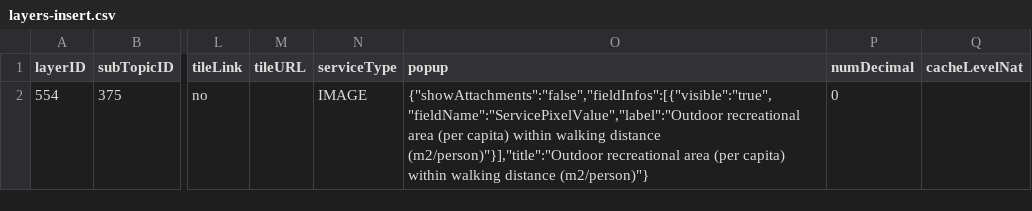
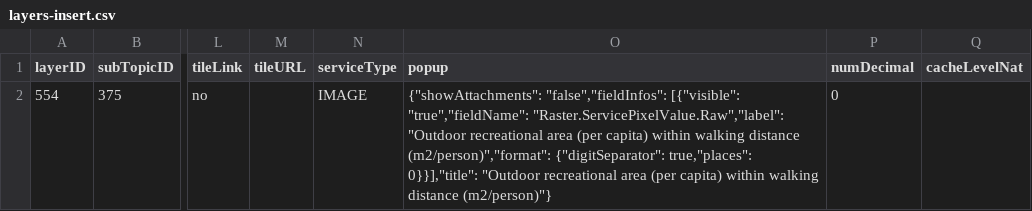
Before and after one commit to USEPA/EnviroAtlas_DB, a CSV file: changes/local/33-Outdoor_recreation_area_walking_distance/layers-insert.csv, drawn as a sheet; only a part is shown, gaps mark what is left out; the diff names each change by its address in the sheet, - before the commit and + after, or states it on an @@ line.

Commit message:
edit fieldInfos in popup

```diff
--- a/changes/local/33-Outdoor_recreation_area_walking_distance/layers-insert.csv
+++ b/changes/local/33-Outdoor_recreation_area_walking_distance/layers-insert.csv
-O2 (popup): {"showAttachments":"false","fieldInfos":[{"visible":"true","fieldName":"ServicePixelValue","label":"Outdoor recreational area (per capita) within walking distance (m2/person)"}],"title":"Outdoor recreational area…
+O2 (popup): {"showAttachments": "false","fieldInfos": [{"visible": "true","fieldName": "Raster.ServicePixelValue.Raw","label": "Outdoor recreational area (per capita) within walking distance (m2/person)","format": {"digitSeparator": true,"places": 0}}],"title": "Outdoor recreational area…
```
